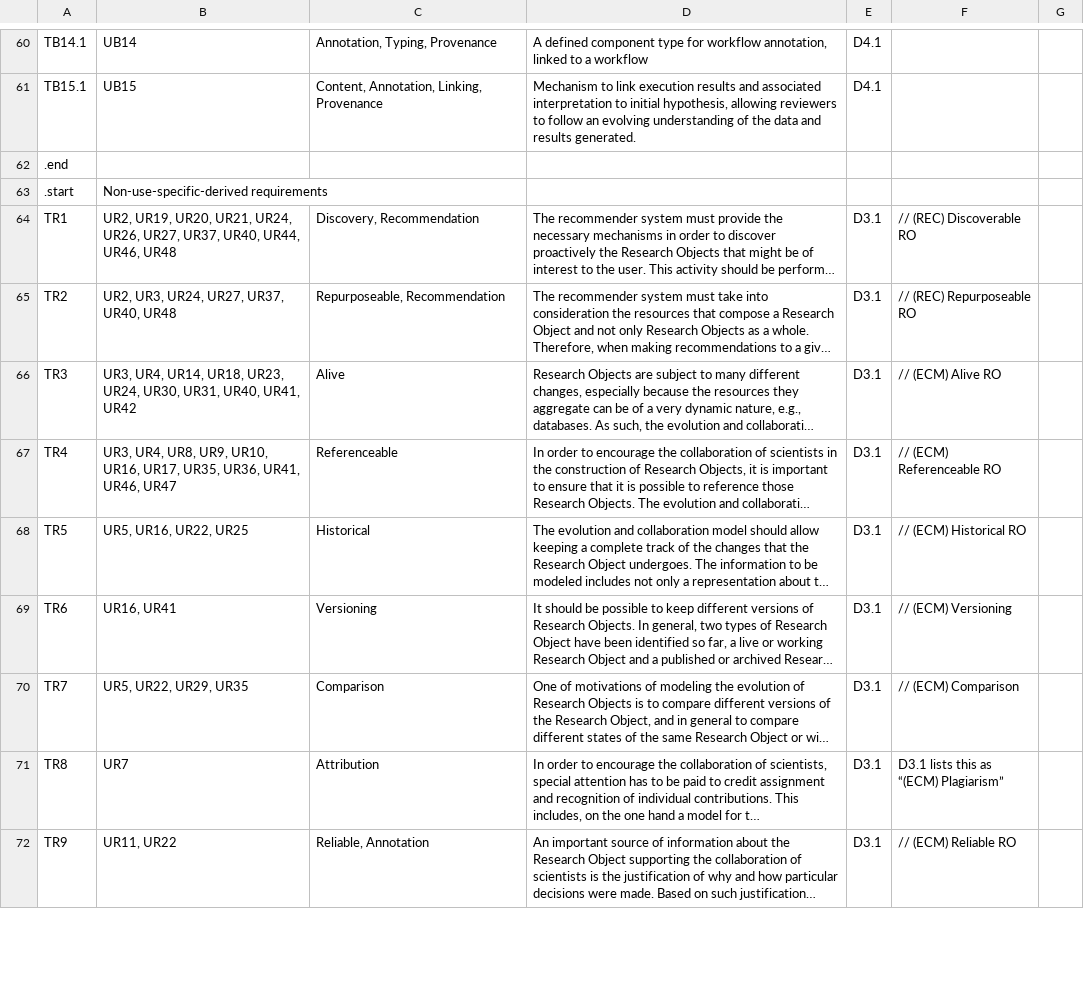
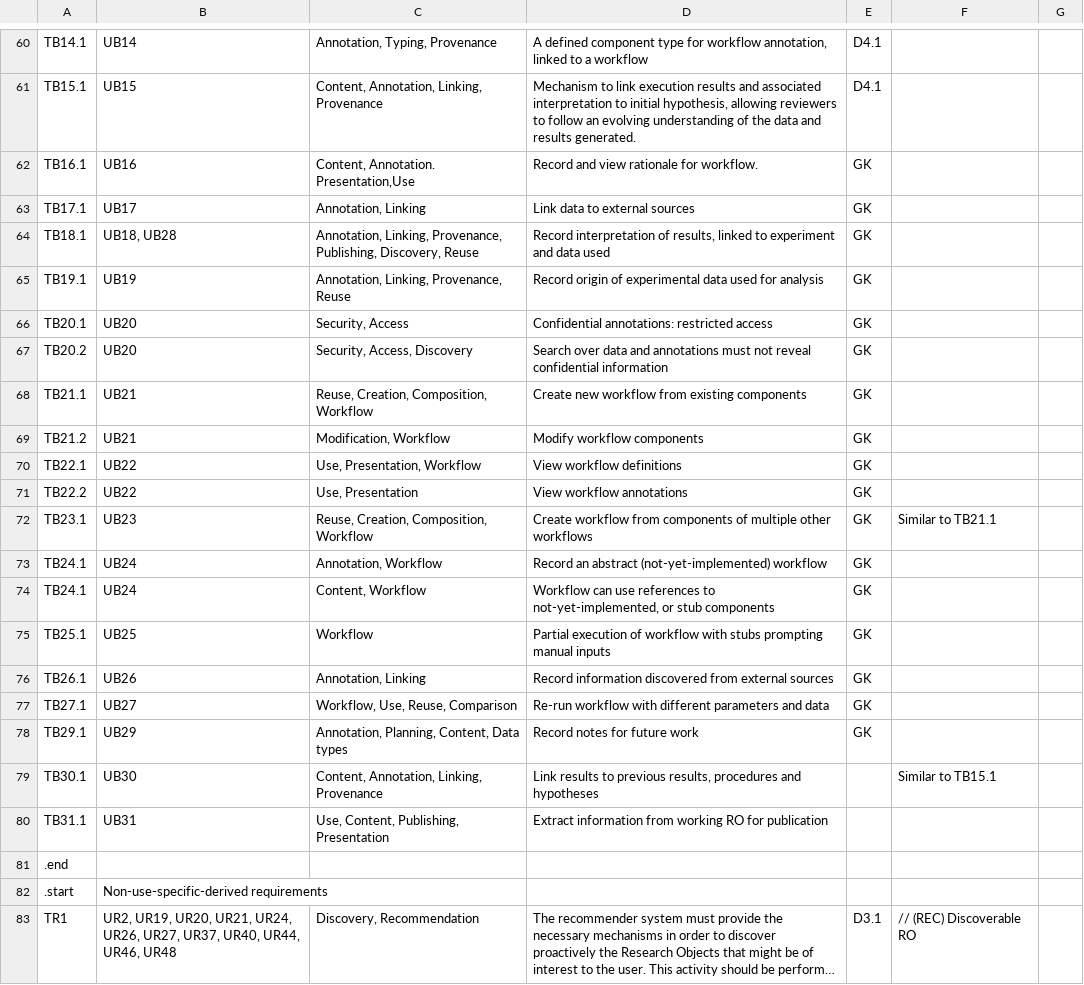
Before and after one commit to wf4ever/Requirements, a CSV file: docs/TechRequirements-all.csv, drawn as a sheet; only a part is shown, gaps mark what is left out; the shorter side is filled out with more unchanged rows; long unchanged cells end in …; the diff names each change by its address in the sheet, - before the commit and + after, or states it on an @@ line.

Commit message:
Added technical requirements for latest tranche of Bio user requirements

```diff
--- a/docs/TechRequirements-all.csv
+++ b/docs/TechRequirements-all.csv
+row 62: TB16.1 | UB16 | Content, Annotation. Presentation,Use | Record and view rationale for workflow. | GK
+row 63: TB17.1 | UB17 | Annotation, Linking | Link data to external sources | GK
+row 64: TB18.1 | UB18, UB28 | Annotation, Linking, Provenance, Publishing, Discovery, Reuse | Record interpretation of results, linked to experiment and data used | GK
+row 65: TB19.1 | UB19 | Annotation, Linking, Provenance, Reuse | Record origin of experimental data used for analysis | GK
+row 66: TB20.1 | UB20 | Security, Access | Confidential annotations: restricted access | GK
+row 67: TB20.2 | UB20 | Security, Access, Discovery | Search over data and annotations must not reveal confidential information | GK
+row 68: TB21.1 | UB21 | Reuse, Creation, Composition, Workflow | Create new workflow from existing components | GK
+row 69: TB21.2 | UB21 | Modification, Workflow | Modify workflow components | GK
+row 70: TB22.1 | UB22 | Use, Presentation, Workflow | View workflow definitions | GK
+row 71: TB22.2 | UB22 | Use, Presentation | View workflow annotations | GK
+row 72: TB23.1 | UB23 | Reuse, Creation, Composition, Workflow | Create workflow from components of multiple other workflows | GK | Similar to TB21.1
+row 73: TB24.1 | UB24 | Annotation, Workflow | Record an abstract (not-yet-implemented) workflow | GK
+row 74: TB24.1 | UB24 | Content, Workflow | Workflow can use references to not-yet-implemented, or stub components | GK
+row 75: TB25.1 | UB25 | Workflow | Partial execution of workflow with stubs prompting manual inputs | GK
+row 76: TB26.1 | UB26 | Annotation, Linking | Record information discovered from external sources | GK
+row 77: TB27.1 | UB27 | Workflow, Use, Reuse, Comparison | Re-run workflow with different parameters and data | GK
+row 78: TB29.1 | UB29 | Annotation, Planning, Content, Data types | Record notes for future work | GK
+row 79: TB30.1 | UB30 | Content, Annotation, Linking, Provenance | Link results to previous results, procedures and hypotheses |  | Similar to TB15.1
+row 80: TB31.1 | UB31 | Use, Content, Publishing, Presentation | Extract information from working RO for publication
```
Also changed, not shown: docs/TechnicalFacets.csv, 3 other files.
